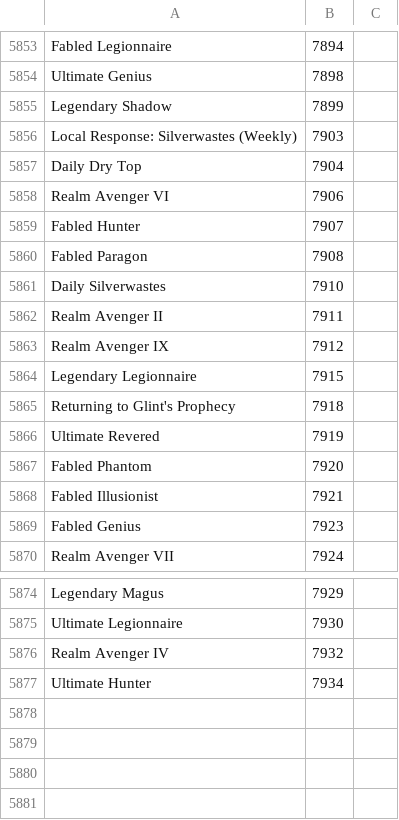
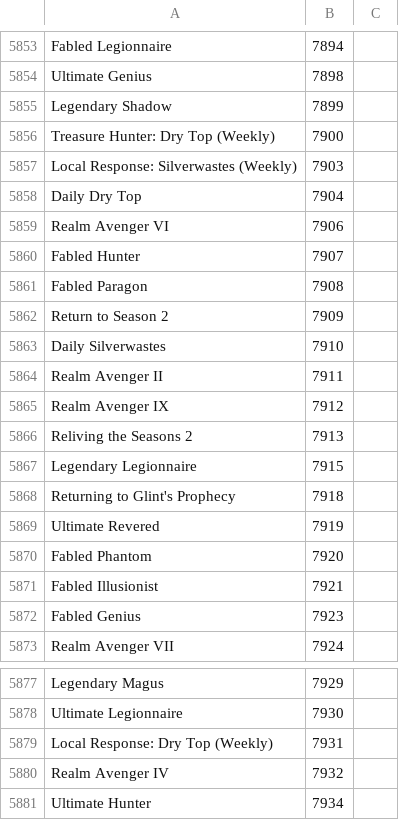
Before and after one commit to Pandraghon/gw2api-namesearch, a CSV file: en/achievements.csv, drawn as a sheet; only a part is shown, gaps mark what is left out.

```diff
--- a/en/achievements.csv
+++ b/en/achievements.csv
@@ -5855,2 +5855,3 @@
 "Legendary Shadow",7899
+"Treasure Hunter: Dry Top (Weekly)",7900
 "Local Response: Silverwastes (Weekly)",7903
@@ -5860,2 +5861,3 @@
 "Fabled Paragon",7908
+"Return to Season 2",7909
 "Daily Silverwastes",7910
@@ -5863,2 +5865,3 @@
 "Realm Avenger IX",7912
+"Reliving the Seasons 2",7913
 "Legendary Legionnaire",7915
@@ -5875,2 +5878,3 @@
 "Ultimate Legionnaire",7930
+"Local Response: Dry Top (Weekly)",7931
 "Realm Avenger IV",7932
```
Also changed, not shown: 1 other file.
